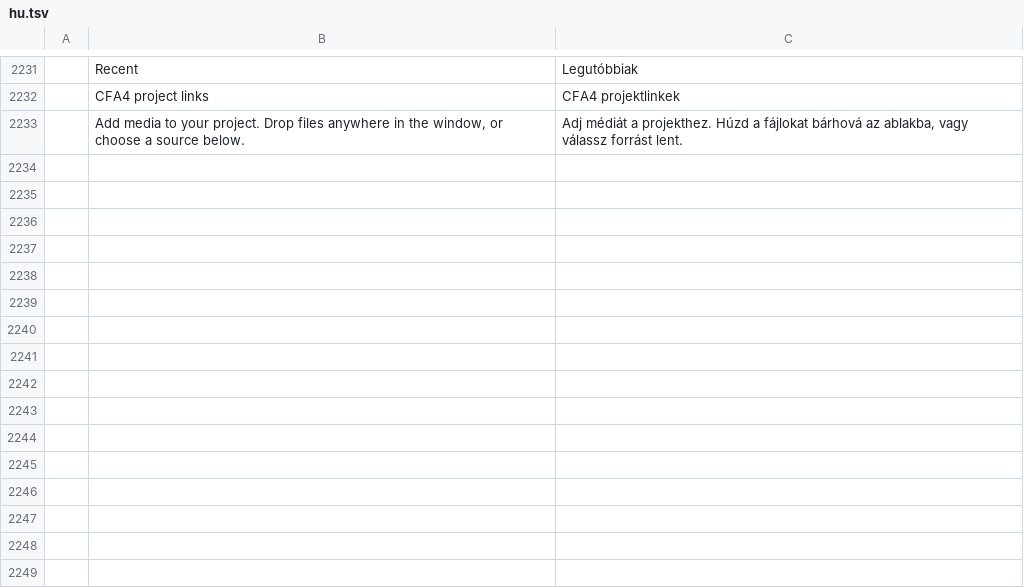
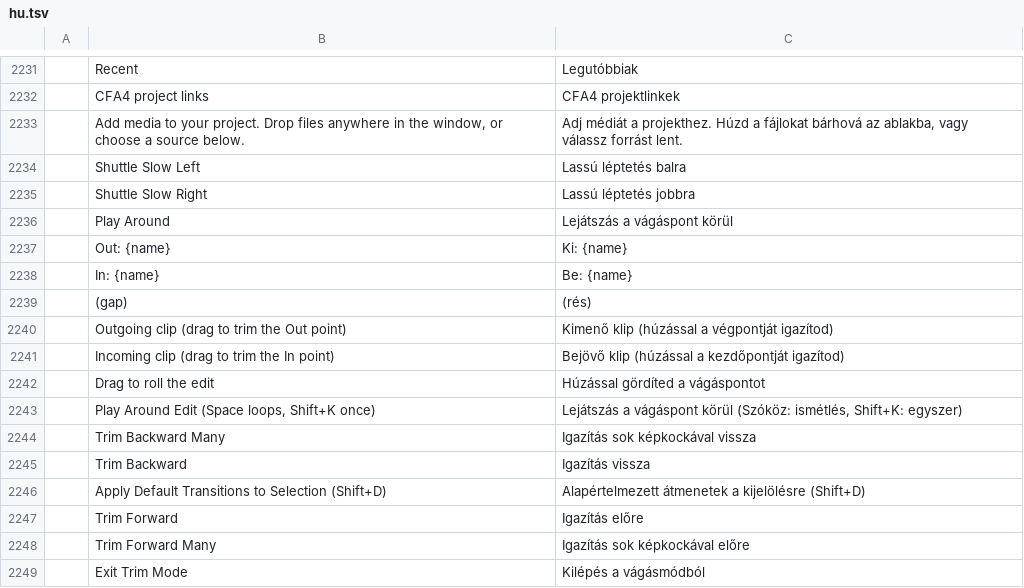
Before and after one commit to ubuntuokos/CinemaFundArchitecture4, a TSV file: python/cfa4_qt/i18n/hu.tsv, drawn as a sheet; only a part is shown, gaps mark what is left out.

```diff
--- a/python/cfa4_qt/i18n/hu.tsv
+++ b/python/cfa4_qt/i18n/hu.tsv
@@ -2233 +2233,17 @@
 	Add media to your project. Drop files anywhere in the window, or choose a source below.	Adj médiát a projekthez. Húzd a fájlokat bárhová az ablakba, vagy válassz forrást lent.
+	Shuttle Slow Left	Lassú léptetés balra
+	Shuttle Slow Right	Lassú léptetés jobbra
+	Play Around	Lejátszás a vágáspont körül
+	Out: {name}	Ki: {name}
+	In: {name}	Be: {name}
+	(gap)	(rés)
+	Outgoing clip (drag to trim the Out point)	Kimenő klip (húzással a végpontját igazítod)
+	Incoming clip (drag to trim the In point)	Bejövő klip (húzással a kezdőpontját igazítod)
+	Drag to roll the edit	Húzással gördíted a vágáspontot
+	Play Around Edit (Space loops, Shift+K once)	Lejátszás a vágáspont körül (Szóköz: ismétlés, Shift+K: egyszer)
+	Trim Backward Many	Igazítás sok képkockával vissza
+	Trim Backward	Igazítás vissza
+	Apply Default Transitions to Selection (Shift+D)	Alapértelmezett átmenetek a kijelölésre (Shift+D)
+	Trim Forward	Igazítás előre
+	Trim Forward Many	Igazítás sok képkockával előre
+	Exit Trim Mode	Kilépés a vágásmódból
```
Also changed, not shown: 5 other files.
